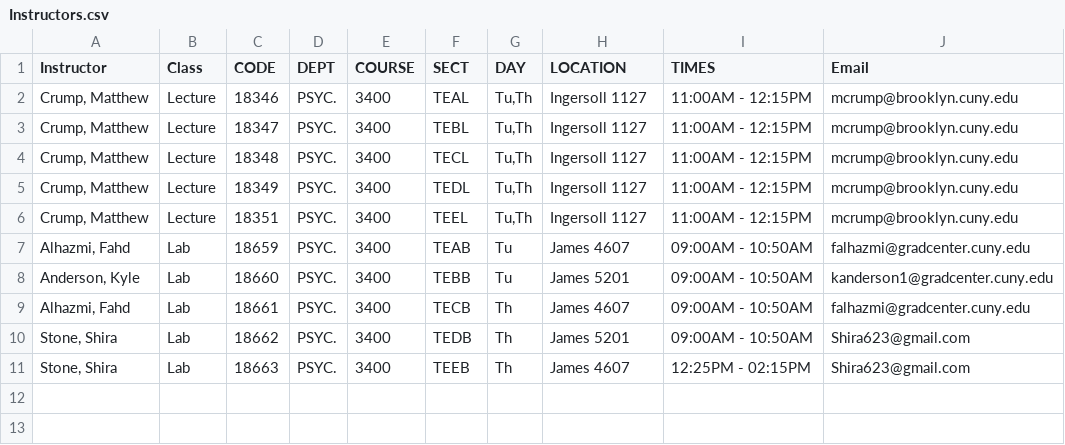
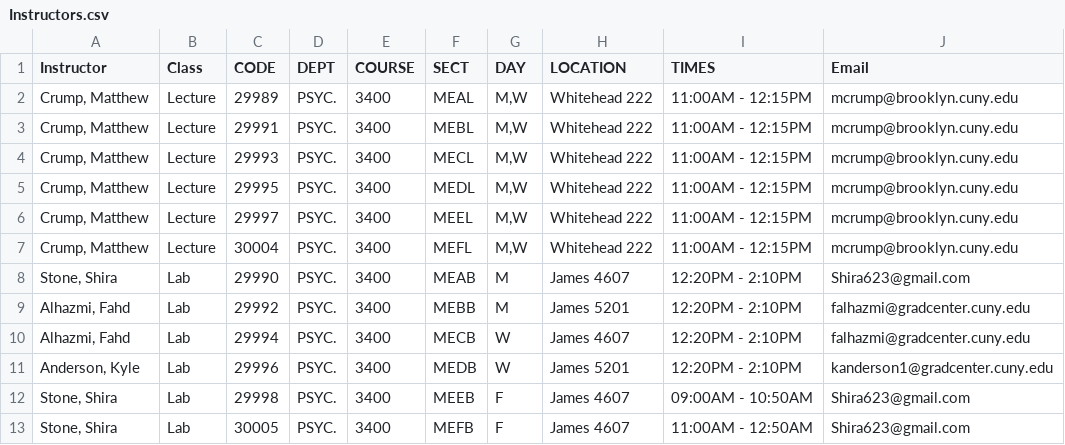
Before and after one commit to CrumpLab/psyc3400, a CSV file: Instructors.csv, drawn as a sheet.

```diff
--- a/Instructors.csv
+++ b/Instructors.csv
@@ -1,11 +1,13 @@
 Instructor,Class,CODE,DEPT,COURSE,SECT,DAY,LOCATION,TIMES,Email
-"Crump, Matthew",Lecture,18346,PSYC.,3400,TEAL,"Tu,Th",Ingersoll 1127,11:00AM - 12:15PM,mcrump@brooklyn.cuny.edu
-"Crump, Matthew",Lecture,18347,PSYC.,3400,TEBL,"Tu,Th",Ingersoll 1127,11:00AM - 12:15PM,mcrump@brooklyn.cuny.edu
-"Crump, Matthew",Lecture,18348,PSYC.,3400,TECL,"Tu,Th",Ingersoll 1127,11:00AM - 12:15PM,mcrump@brooklyn.cuny.edu
-"Crump, Matthew",Lecture,18349,PSYC.,3400,TEDL,"Tu,Th",Ingersoll 1127,11:00AM - 12:15PM,mcrump@brooklyn.cuny.edu
-"Crump, Matthew",Lecture,18351,PSYC.,3400,TEEL,"Tu,Th",Ingersoll 1127,11:00AM - 12:15PM,mcrump@brooklyn.cuny.edu
-"Alhazmi, Fahd",Lab,18659,PSYC.,3400,TEAB,Tu,James 4607,09:00AM - 10:50AM,falhazmi@gradcenter.cuny.edu
-"Anderson, Kyle",Lab,18660,PSYC.,3400,TEBB,Tu,James 5201,09:00AM - 10:50AM,kanderson1@gradcenter.cuny.edu
-"Alhazmi, Fahd",Lab,18661,PSYC.,3400,TECB,Th,James 4607,09:00AM - 10:50AM,falhazmi@gradcenter.cuny.edu
-"Stone, Shira",Lab,18662,PSYC.,3400,TEDB,Th,James 5201,09:00AM - 10:50AM,Shira623@gmail.com
-"Stone, Shira",Lab,18663,PSYC.,3400,TEEB,Th,James 4607,12:25PM - 02:15PM,Shira623@gmail.com
+"Crump, Matthew",Lecture,29989,PSYC.,3400,MEAL,"M,W",Whitehead 222,11:00AM - 12:15PM,mcrump@brooklyn.cuny.edu
+"Crump, Matthew",Lecture,29991,PSYC.,3400,MEBL,"M,W",Whitehead 222,11:00AM - 12:15PM,mcrump@brooklyn.cuny.edu
+"Crump, Matthew",Lecture,29993,PSYC.,3400,MECL,"M,W",Whitehead 222,11:00AM - 12:15PM,mcrump@brooklyn.cuny.edu
+"Crump, Matthew",Lecture,29995,PSYC.,3400,MEDL,"M,W",Whitehead 222,11:00AM - 12:15PM,mcrump@brooklyn.cuny.edu
+"Crump, Matthew",Lecture,29997,PSYC.,3400,MEEL,"M,W",Whitehead 222,11:00AM - 12:15PM,mcrump@brooklyn.cuny.edu
+"Crump, Matthew",Lecture,30004,PSYC.,3400,MEFL,"M,W",Whitehead 222,11:00AM - 12:15PM,mcrump@brooklyn.cuny.edu
+"Stone, Shira",Lab,29990,PSYC.,3400,MEAB,M,James 4607,12:20PM - 2:10PM,Shira623@gmail.com
+"Alhazmi, Fahd",Lab,29992,PSYC.,3400,MEBB,M,James 5201,12:20PM - 2:10PM,falhazmi@gradcenter.cuny.edu
+"Alhazmi, Fahd",Lab,29994,PSYC.,3400,MECB,W,James 4607,12:20PM - 2:10PM,falhazmi@gradcenter.cuny.edu
+"Anderson, Kyle",Lab,29996,PSYC.,3400,MEDB,W,James 5201,12:20PM - 2:10PM,kanderson1@gradcenter.cuny.edu
+"Stone, Shira",Lab,29998,PSYC.,3400,MEEB,F,James 4607,09:00AM - 10:50AM,Shira623@gmail.com
+"Stone, Shira",Lab,30005,PSYC.,3400,MEFB,F,James 4607,11:00AM - 12:50AM,Shira623@gmail.com
```
Also changed, not shown: docs/Instructors.csv, 15 other files.
